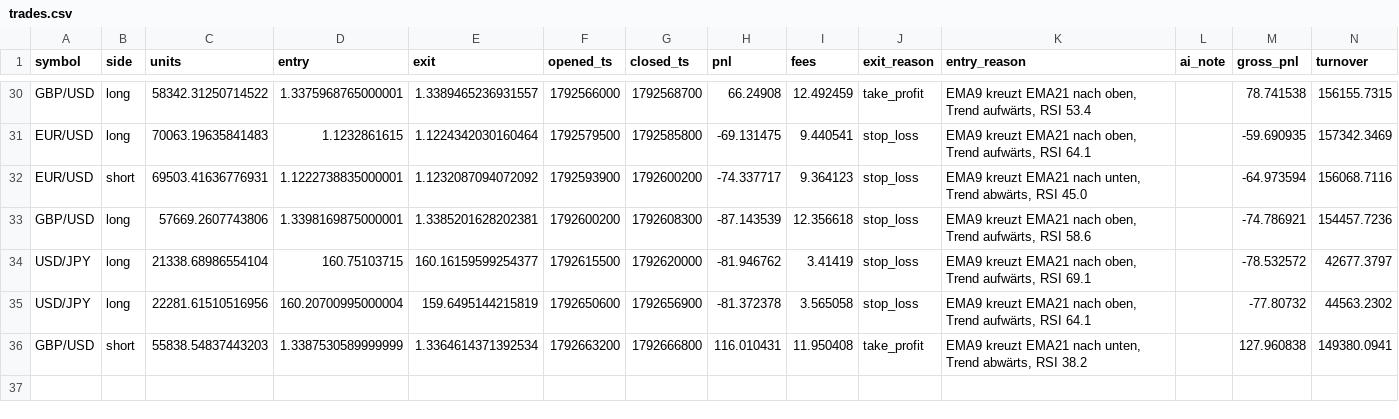
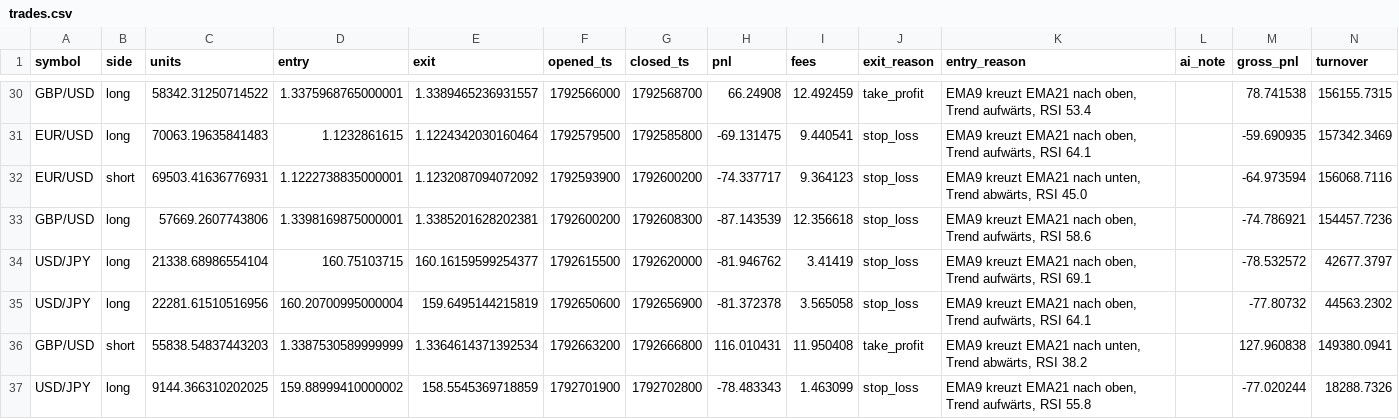
Before and after one commit to eboigbek/trading-cockpit, a CSV file: trading-cockpit/data/trades.csv, drawn as a sheet; only a part is shown, gaps mark what is left out; the diff names each change by its address in the sheet, - before the commit and + after, or states it on an @@ line.

```diff
--- a/trading-cockpit/data/trades.csv
+++ b/trading-cockpit/data/trades.csv
+row 37: USD/JPY | long | 9144.366310202025 | 159.88999410000002 | 158.5545369718859 | 1792701900 | 1792702800 | -78.483343 | 1.463099 | stop_loss | EMA9 kreuzt EMA21 nach oben, Trend aufwärts, RSI 55.8 |  | -77.020244 | 18288.7326
```
Also changed, not shown: 2 other files.
